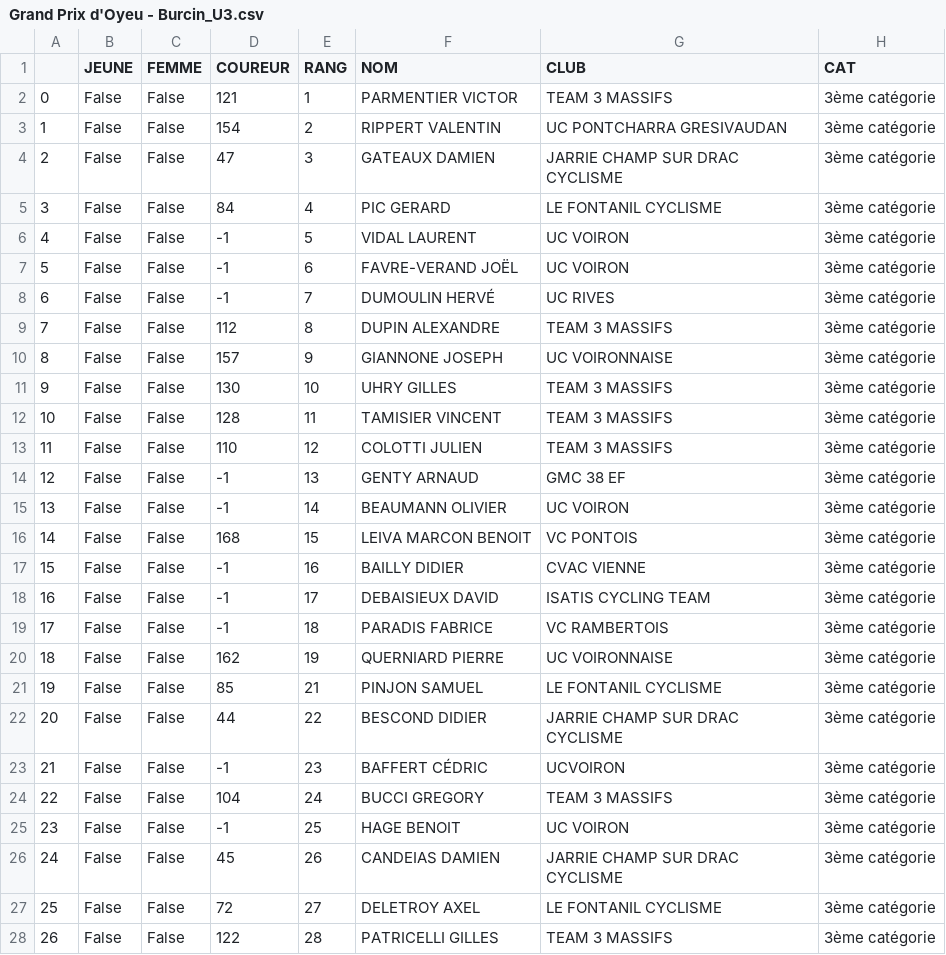
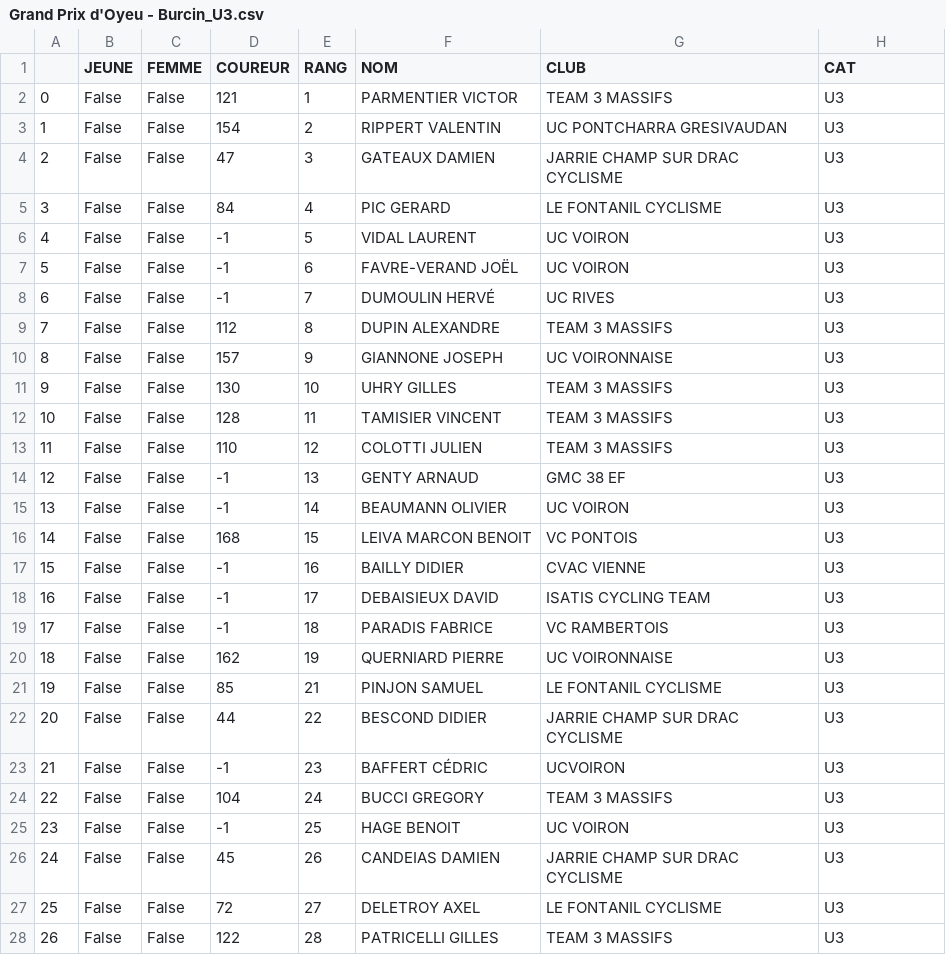
Before and after one commit to TimoWintz/challenge-ufolep, a CSV file: challenge_ufolep_backend/courses/resultats/Grand Prix d'Oyeu - Burcin_U3.csv, drawn as a sheet; only a part is shown; the diff covers the shown part only.

```diff
--- a/challenge_ufolep_backend/courses/resultats/Grand Prix d'Oyeu - Burcin_U3.csv
+++ b/challenge_ufolep_backend/courses/resultats/Grand Prix d'Oyeu - Burcin_U3.csv
@@ -1,28 +1,28 @@
 ,JEUNE,FEMME,COUREUR,RANG,NOM,CLUB,CAT
-0,False,False,121,1,PARMENTIER VICTOR,TEAM 3 MASSIFS,3ème catégorie
-1,False,False,154,2,RIPPERT VALENTIN,UC PONTCHARRA GRESIVAUDAN,3ème catégorie
-2,False,False,47,3,GATEAUX DAMIEN,JARRIE CHAMP SUR DRAC CYCLISME,3ème catégorie
-3,False,False,84,4,PIC GERARD,LE FONTANIL CYCLISME,3ème catégorie
-4,False,False,-1,5,VIDAL LAURENT,UC VOIRON,3ème catégorie
-5,False,False,-1,6,FAVRE-VERAND JOËL,UC VOIRON,3ème catégorie
-6,False,False,-1,7,DUMOULIN HERVÉ,UC RIVES,3ème catégorie
-7,False,False,112,8,DUPIN ALEXANDRE,TEAM 3 MASSIFS,3ème catégorie
-8,False,False,157,9,GIANNONE JOSEPH,UC VOIRONNAISE,3ème catégorie
-9,False,False,130,10,UHRY GILLES,TEAM 3 MASSIFS,3ème catégorie
-10,False,False,128,11,TAMISIER VINCENT,TEAM 3 MASSIFS,3ème catégorie
-11,False,False,110,12,COLOTTI JULIEN,TEAM 3 MASSIFS,3ème catégorie
-12,False,False,-1,13,GENTY ARNAUD,GMC 38 EF,3ème catégorie
-13,False,False,-1,14,BEAUMANN OLIVIER ,UC VOIRON,3ème catégorie
-14,False,False,168,15,LEIVA MARCON BENOIT,VC PONTOIS,3ème catégorie
-15,False,False,-1,16,BAILLY DIDIER ,CVAC VIENNE,3ème catégorie
-16,False,False,-1,17,DEBAISIEUX DAVID,ISATIS CYCLING TEAM,3ème catégorie
-17,False,False,-1,18,PARADIS FABRICE ,VC RAMBERTOIS,3ème catégorie
-18,False,False,162,19,QUERNIARD PIERRE,UC VOIRONNAISE,3ème catégorie
-19,False,False,85,21,PINJON SAMUEL,LE FONTANIL CYCLISME,3ème catégorie
-20,False,False,44,22,BESCOND DIDIER,JARRIE CHAMP SUR DRAC CYCLISME,3ème catégorie
-21,False,False,-1,23,BAFFERT CÉDRIC,UCVOIRON,3ème catégorie
-22,False,False,104,24,BUCCI GREGORY,TEAM 3 MASSIFS,3ème catégorie
-23,False,False,-1,25,HAGE BENOIT,UC VOIRON,3ème catégorie
-24,False,False,45,26,CANDEIAS DAMIEN,JARRIE CHAMP SUR DRAC CYCLISME,3ème catégorie
-25,False,False,72,27,DELETROY AXEL,LE FONTANIL CYCLISME,3ème catégorie
-26,False,False,122,28,PATRICELLI GILLES,TEAM 3 MASSIFS,3ème catégorie
+0,False,False,121,1,PARMENTIER VICTOR,TEAM 3 MASSIFS,U3
+1,False,False,154,2,RIPPERT VALENTIN,UC PONTCHARRA GRESIVAUDAN,U3
+2,False,False,47,3,GATEAUX DAMIEN,JARRIE CHAMP SUR DRAC CYCLISME,U3
+3,False,False,84,4,PIC GERARD,LE FONTANIL CYCLISME,U3
+4,False,False,-1,5,VIDAL LAURENT,UC VOIRON,U3
+5,False,False,-1,6,FAVRE-VERAND JOËL,UC VOIRON,U3
+6,False,False,-1,7,DUMOULIN HERVÉ,UC RIVES,U3
+7,False,False,112,8,DUPIN ALEXANDRE,TEAM 3 MASSIFS,U3
+8,False,False,157,9,GIANNONE JOSEPH,UC VOIRONNAISE,U3
+9,False,False,130,10,UHRY GILLES,TEAM 3 MASSIFS,U3
+10,False,False,128,11,TAMISIER VINCENT,TEAM 3 MASSIFS,U3
+11,False,False,110,12,COLOTTI JULIEN,TEAM 3 MASSIFS,U3
+12,False,False,-1,13,GENTY ARNAUD,GMC 38 EF,U3
+13,False,False,-1,14,BEAUMANN OLIVIER ,UC VOIRON,U3
+14,False,False,168,15,LEIVA MARCON BENOIT,VC PONTOIS,U3
+15,False,False,-1,16,BAILLY DIDIER ,CVAC VIENNE,U3
+16,False,False,-1,17,DEBAISIEUX DAVID,ISATIS CYCLING TEAM,U3
+17,False,False,-1,18,PARADIS FABRICE ,VC RAMBERTOIS,U3
+18,False,False,162,19,QUERNIARD PIERRE,UC VOIRONNAISE,U3
+19,False,False,85,21,PINJON SAMUEL,LE FONTANIL CYCLISME,U3
+20,False,False,44,22,BESCOND DIDIER,JARRIE CHAMP SUR DRAC CYCLISME,U3
+21,False,False,-1,23,BAFFERT CÉDRIC,UCVOIRON,U3
+22,False,False,104,24,BUCCI GREGORY,TEAM 3 MASSIFS,U3
+23,False,False,-1,25,HAGE BENOIT,UC VOIRON,U3
+24,False,False,45,26,CANDEIAS DAMIEN,JARRIE CHAMP SUR DRAC CYCLISME,U3
+25,False,False,72,27,DELETROY AXEL,LE FONTANIL CYCLISME,U3
+26,False,False,122,28,PATRICELLI GILLES,TEAM 3 MASSIFS,U3
```
Also changed, not shown: 28 edited cells elsewhere in this file, challenge_ufolep_backend/coureurs.csv, challenge_ufolep_backend/courses/resultats/Grand Prix d'Oyeu - Burcin_U1.csv, 38 other files.
